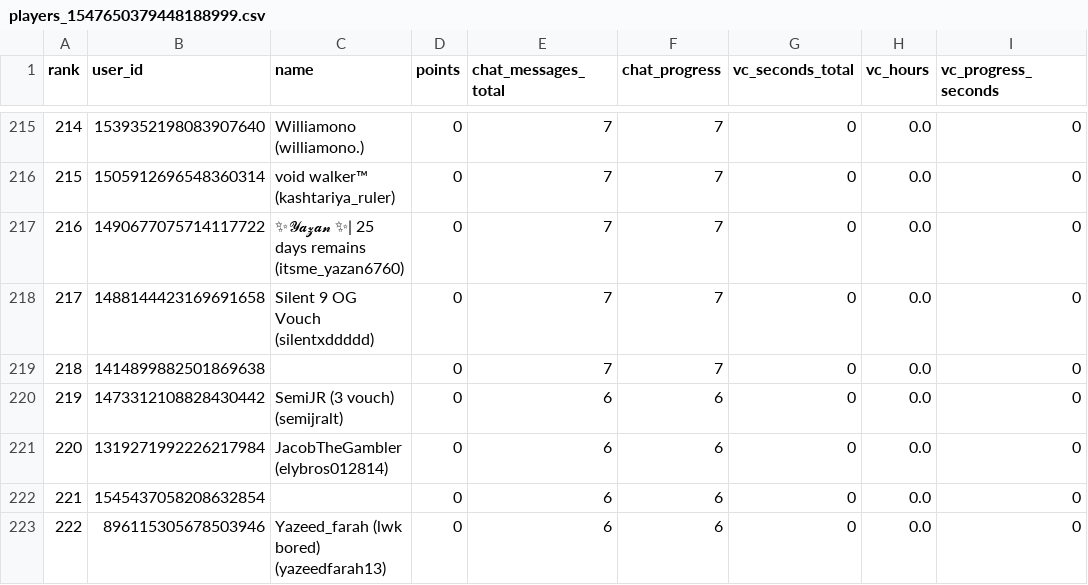
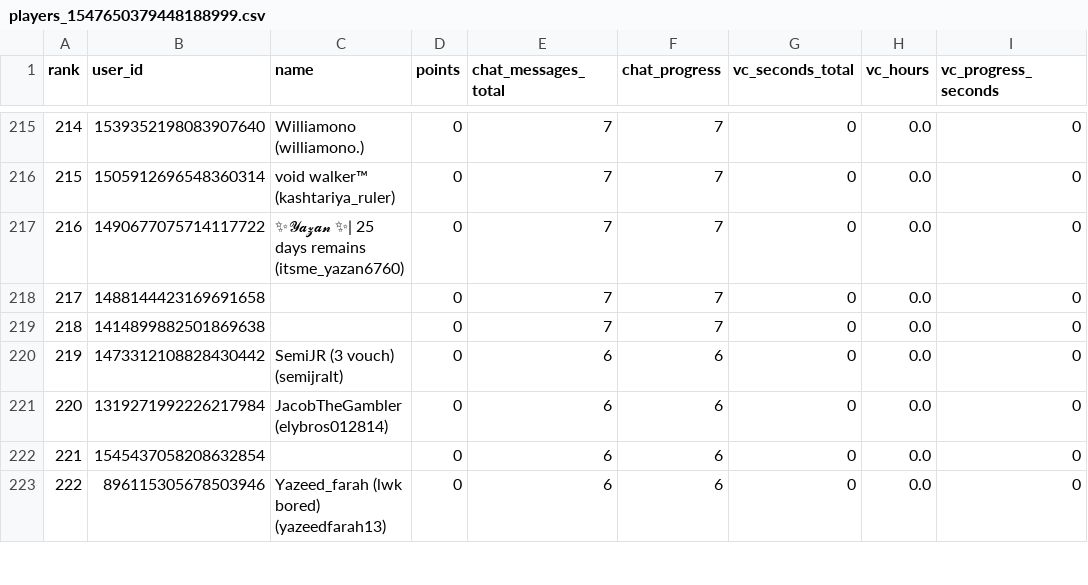
Before and after one commit to jslazy/Konbot, a CSV file: export/players_1547650379448188999.csv, drawn as a sheet; only a part is shown, gaps mark what is left out; the diff covers the shown part only; the diff names each change by its address in the sheet, - before the commit and + after, or states it on an @@ line.

```diff
--- a/export/players_1547650379448188999.csv
+++ b/export/players_1547650379448188999.csv
-C218 (name): Silent 9 OG Vouch (silentxddddd)
+C218 (name): (empty)
```
Also changed, not shown: 2 added rows, 2 removed rows, 5 edited cells and row numbers in column A elsewhere in this file, export/players_1488690726870057165.csv, export/players_1524797937836621874.csv, 29 other files.
